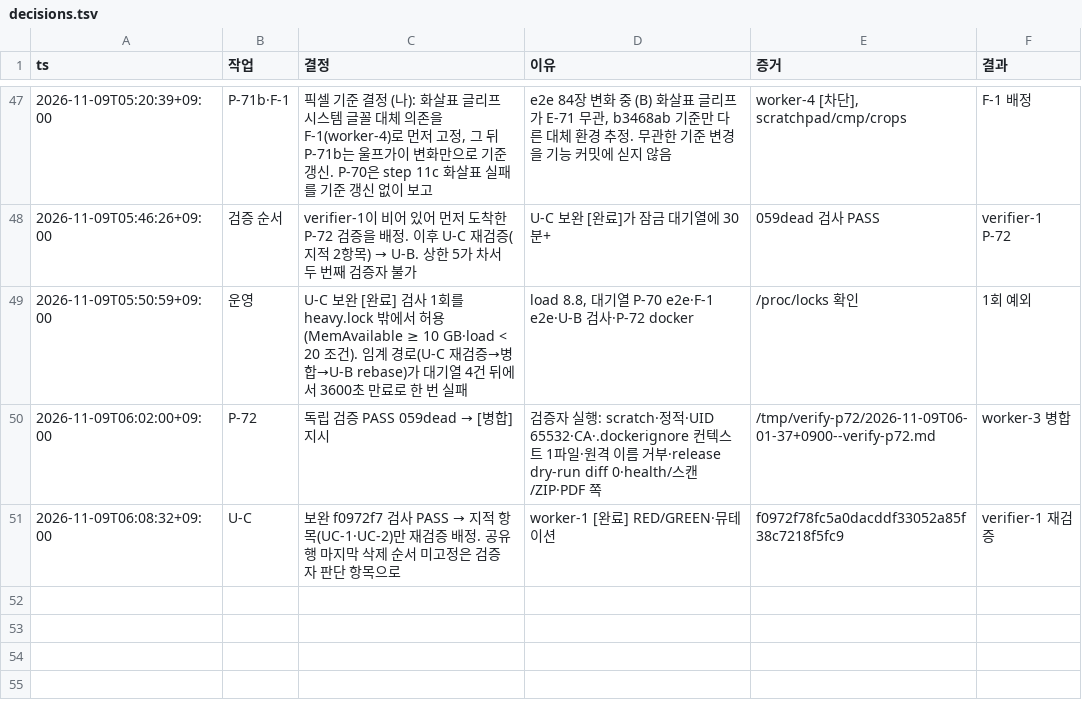
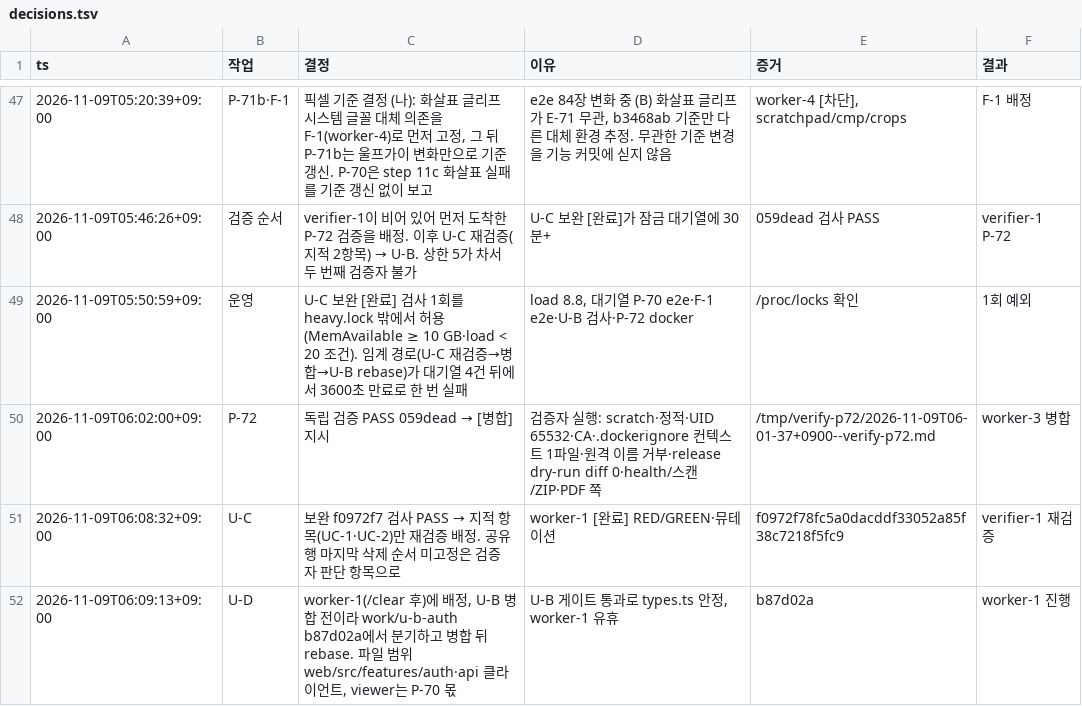
Before and after one commit to taison-hwang/oh-my-manhwabbang, a TSV file: docs/status/decisions.tsv, drawn as a sheet; only a part is shown, gaps mark what is left out; the diff names each change by its address in the sheet, - before the commit and + after, or states it on an @@ line.

```diff
--- a/docs/status/decisions.tsv
+++ b/docs/status/decisions.tsv
+row 52: 2026-11-09T06:09:13+09:00 | U-D | worker-1(/clear 후)에 배정, U-B 병합 전이라 work/u-b-auth b87d02a에서 분기하고 병합 뒤 rebase. 파일 범위 web/src/features/auth·api 클라이언트, viewer는 P-70 몫 | U-B 게이트 통과로 types.ts 안정, worker-1 유휴 | b87d02a | worker-1 진행
```
Also changed, not shown: 1 other file.
